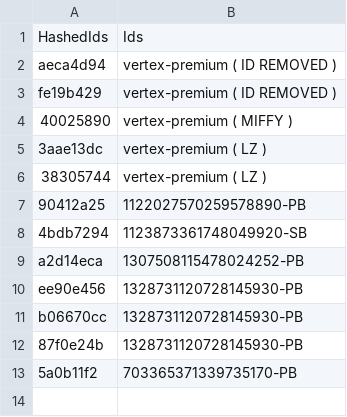
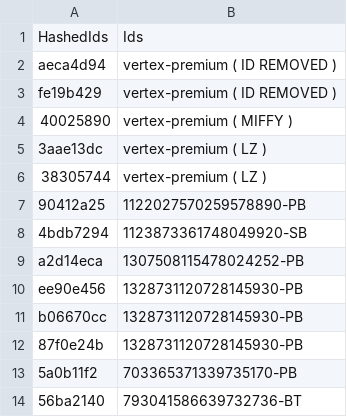
Before and after one commit to vertex-peak/API, a CSV file: API.csv, drawn as a sheet.

Commit message:
Update API.csv

```diff
--- a/API.csv
+++ b/API.csv
@@ -13 +13,2 @@ b06670cc,1328731120728145930-PB
 5a0b11f2,703365371339735170-PB
+56ba2140,793041586639732736-BT
```
